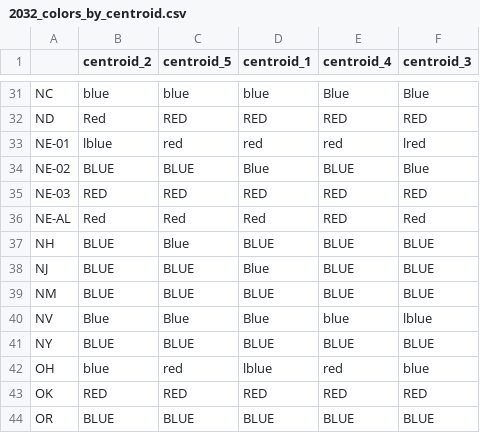
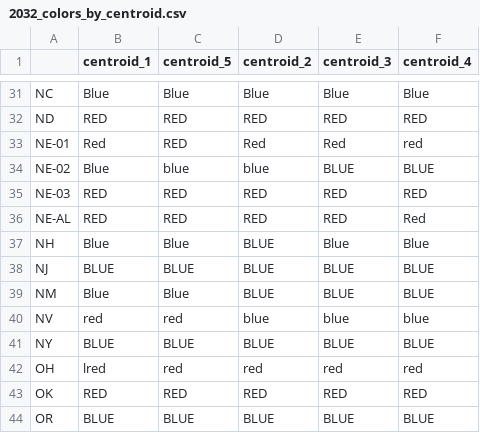
Before and after one commit to eigentaylor/historical-PVI, a CSV file: energy_predict/2032/2032_colors_by_centroid.csv, drawn as a sheet; only a part is shown, gaps mark what is left out; the diff covers the shown part only; the diff names each change by its address in the sheet, - before the commit and + after, or states it on an @@ line.

```diff
--- a/energy_predict/2032/2032_colors_by_centroid.csv
+++ b/energy_predict/2032/2032_colors_by_centroid.csv
-B1: centroid_2
+B1: centroid_1
-D1: centroid_1
+D1: centroid_2
-E1: centroid_4
+E1: centroid_3
-F1: centroid_3
+F1: centroid_4
-B31 (centroid_1): blue
+B31 (centroid_1): Blue
-C31 (centroid_5): blue
+C31 (centroid_5): Blue
-D31 (centroid_2): blue
+D31 (centroid_2): Blue
-B32 (centroid_1): Red
+B32 (centroid_1): RED
-B33 (centroid_1): lblue
+B33 (centroid_1): Red
-C33 (centroid_5): red
+C33 (centroid_5): RED
-D33 (centroid_2): red
+D33 (centroid_2): Red
-E33 (centroid_3): red
+E33 (centroid_3): Red
-F33 (centroid_4): lred
+F33 (centroid_4): red
-B34 (centroid_1): BLUE
+B34 (centroid_1): Blue
-C34 (centroid_5): BLUE
+C34 (centroid_5): blue
-D34 (centroid_2): Blue
+D34 (centroid_2): blue
-F34 (centroid_4): Blue
+F34 (centroid_4): BLUE
-B36 (centroid_1): Red
+B36 (centroid_1): RED
-C36 (centroid_5): Red
+C36 (centroid_5): RED
-D36 (centroid_2): Red
+D36 (centroid_2): RED
-B37 (centroid_1): BLUE
+B37 (centroid_1): Blue
-E37 (centroid_3): BLUE
+E37 (centroid_3): Blue
-F37 (centroid_4): BLUE
+F37 (centroid_4): Blue
-D38 (centroid_2): Blue
+D38 (centroid_2): BLUE
-B39 (centroid_1): BLUE
+B39 (centroid_1): Blue
-C39 (centroid_5): BLUE
+C39 (centroid_5): Blue
-B40 (centroid_1): Blue
+B40 (centroid_1): red
-C40 (centroid_5): Blue
+C40 (centroid_5): red
-D40 (centroid_2): Blue
+D40 (centroid_2): blue
-F40 (centroid_4): lblue
+F40 (centroid_4): blue
-B42 (centroid_1): blue
+B42 (centroid_1): lred
-D42 (centroid_2): lblue
+D42 (centroid_2): red
-F42 (centroid_4): blue
+F42 (centroid_4): red
```
Also changed, not shown: 61 edited cells elsewhere in this file, energy_predict/2028/2028_centroid_1.csv, energy_predict/2028/2028_color_changes_only.csv, 40 other files.
